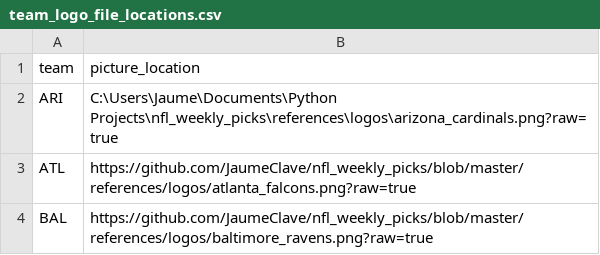
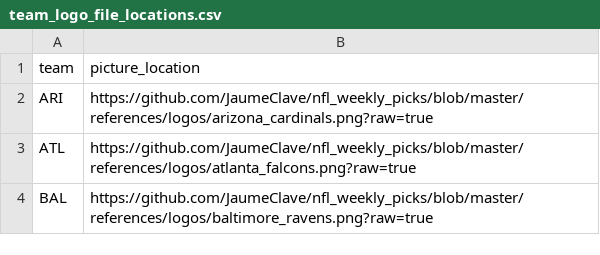
Before and after one commit to JaumeClave/nfl_weekly_picks, a CSV file: data/processed/team_logo_file_locations.csv, drawn as a sheet; only a part is shown.

Commit message:
Update team_logo_file_locations.csv

```diff
--- a/data/processed/team_logo_file_locations.csv
+++ b/data/processed/team_logo_file_locations.csv
@@ -1,3 +1,3 @@
 team,picture_location
-ARI,C:\Users\Jaume\Documents\Python Projects\nfl_weekly_picks\references\logos\arizona_cardinals.png?raw=true
+ARI,https://github.com/JaumeClave/nfl_weekly_picks/blob/master/references/logos/arizona_cardinals.png?raw=true
 ATL,https://github.com/JaumeClave/nfl_weekly_picks/blob/master/references/logos/atlanta_falcons.png?raw=true
```
